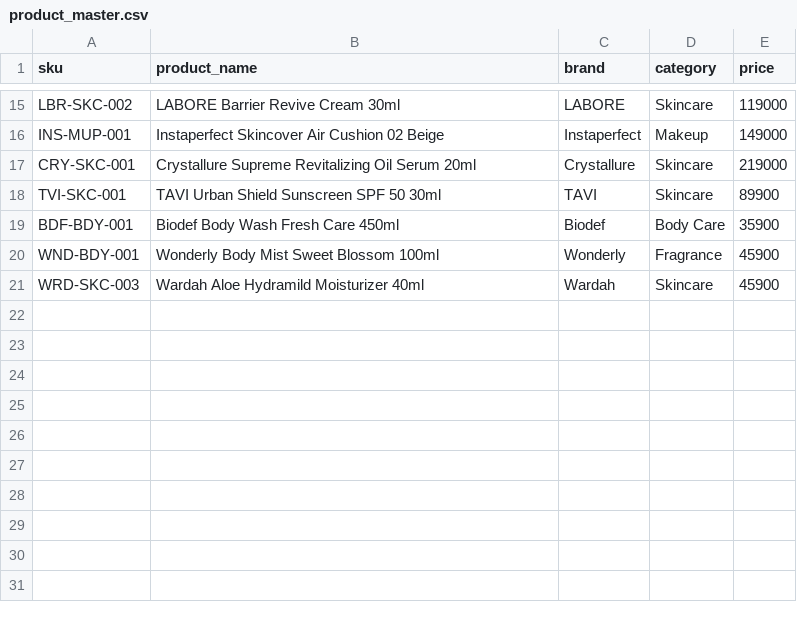
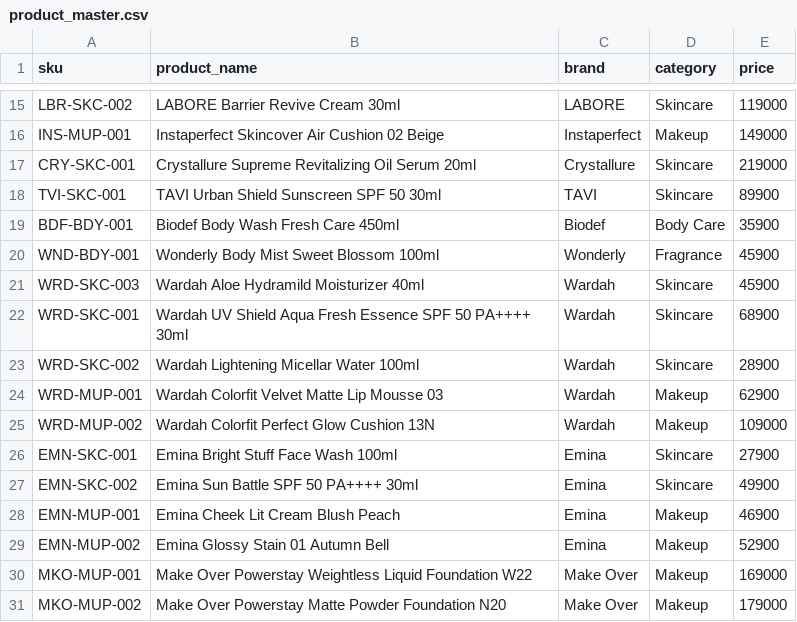
Before and after one commit to RinaldiHamzah/arunika-sales-pepeline-end-to-end, a CSV file: data/source/product_master.csv, drawn as a sheet; only a part is shown, gaps mark what is left out; the diff names each change by its address in the sheet, - before the commit and + after, or states it on an @@ line.

```diff
--- a/data/source/product_master.csv
+++ b/data/source/product_master.csv
+row 22: WRD-SKC-001 | Wardah UV Shield Aqua Fresh Essence SPF 50 PA++++ 30ml | Wardah | Skincare | 68900
+row 23: WRD-SKC-002 | Wardah Lightening Micellar Water 100ml | Wardah | Skincare | 28900
+row 24: WRD-MUP-001 | Wardah Colorfit Velvet Matte Lip Mousse 03 | Wardah | Makeup | 62900
+row 25: WRD-MUP-002 | Wardah Colorfit Perfect Glow Cushion 13N | Wardah | Makeup | 109000
+row 26: EMN-SKC-001 | Emina Bright Stuff Face Wash 100ml | Emina | Skincare | 27900
+row 27: EMN-SKC-002 | Emina Sun Battle SPF 50 PA++++ 30ml | Emina | Skincare | 49900
+row 28: EMN-MUP-001 | Emina Cheek Lit Cream Blush Peach | Emina | Makeup | 46900
+row 29: EMN-MUP-002 | Emina Glossy Stain 01 Autumn Bell | Emina | Makeup | 52900
+row 30: MKO-MUP-001 | Make Over Powerstay Weightless Liquid Foundation W22 | Make Over | Makeup | 169000
+row 31: MKO-MUP-002 | Make Over Powerstay Matte Powder Foundation N20 | Make Over | Makeup | 179000
```
Also changed, not shown: data/source/promo_master.csv, 29 other files.
